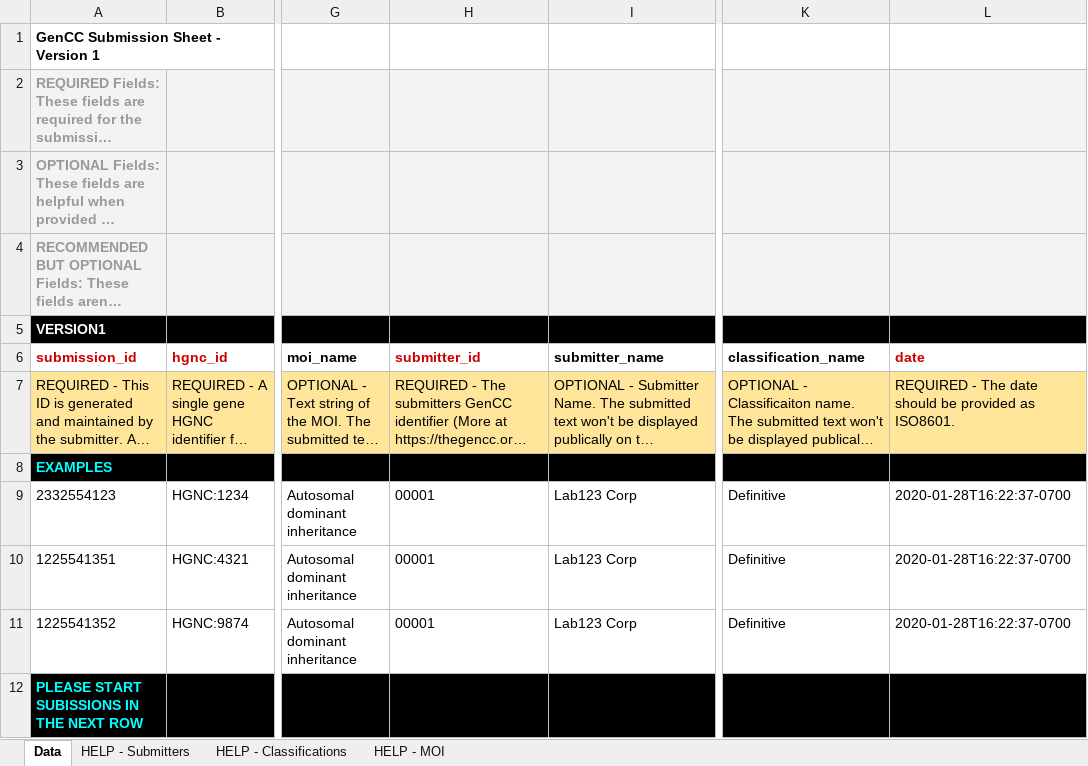
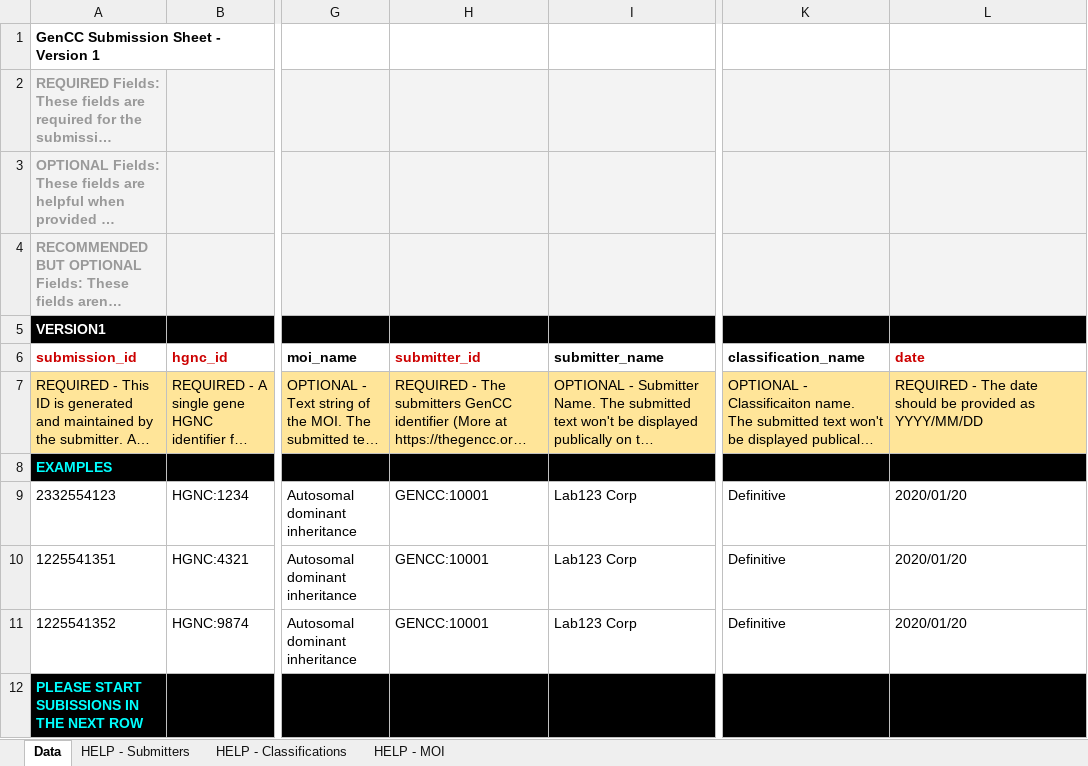
Before and after one commit to GeneCurationCoalition/gencc-website, an Excel workbook: docs/docs/gencc-submission-sheet-v1.xlsx, sheet Data, drawn as a sheet; only a part is shown, gaps mark what is left out; long unchanged cells end in …; values as stored, in another font and other column widths than the file's, no borders; the diff names each change by its address in the sheet, - before the commit and + after, or states it on an @@ line.

Commit message:
Change date and format submitter info clearly

```diff
--- a/docs/docs/gencc-submission-sheet-v1.xlsx (sheet Data)
+++ b/docs/docs/gencc-submission-sheet-v1.xlsx (sheet Data)
-L7 (date): …provided as ISO8601.
+L7 (date): …provided as YYYY/MM/DD
-H9:H11 (submitter_id): 00001
+H9:H11 (submitter_id): GENCC:10001
-L9:L11 (date): 2020-01-28T16:22:37-0700
+L9:L11 (date): 2020/01/20
```
Also changed, not shown: 2 other files.
